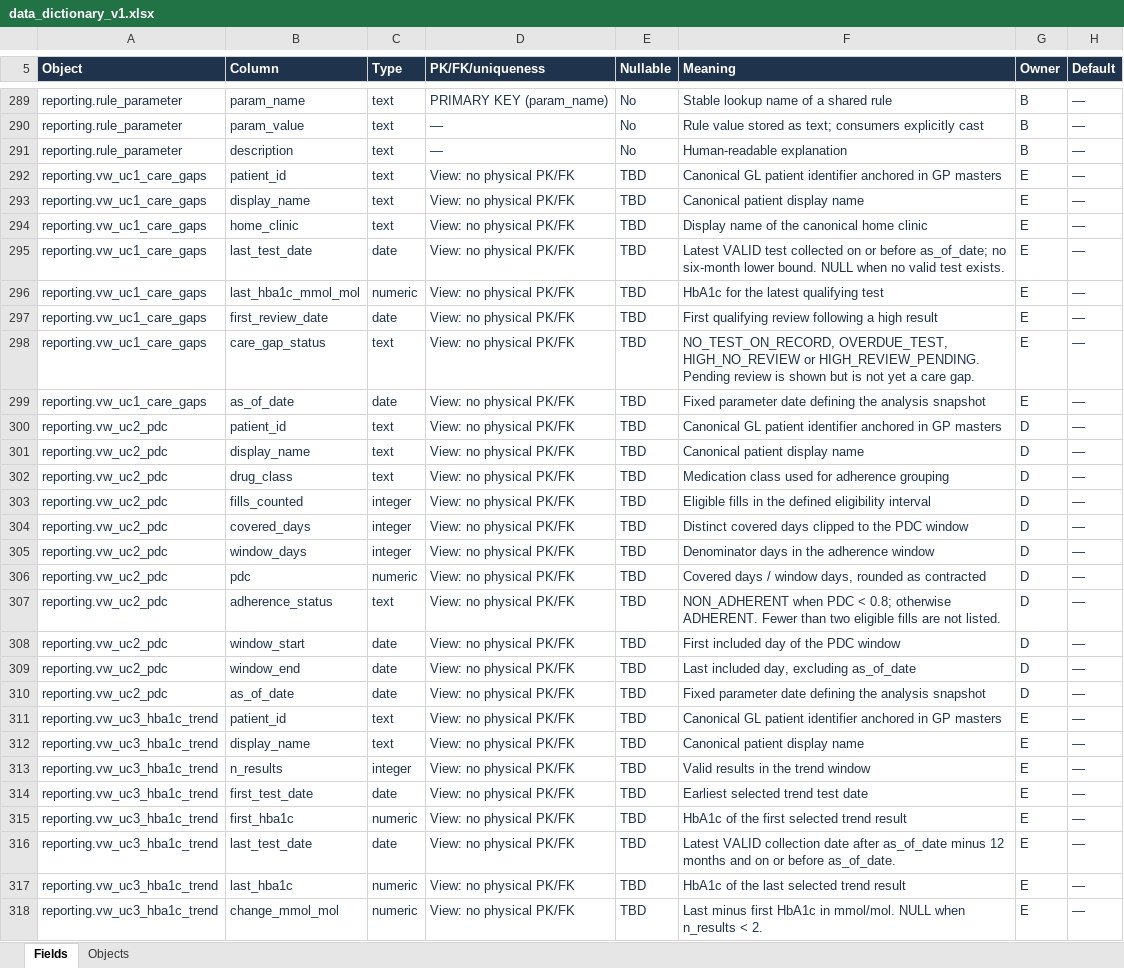
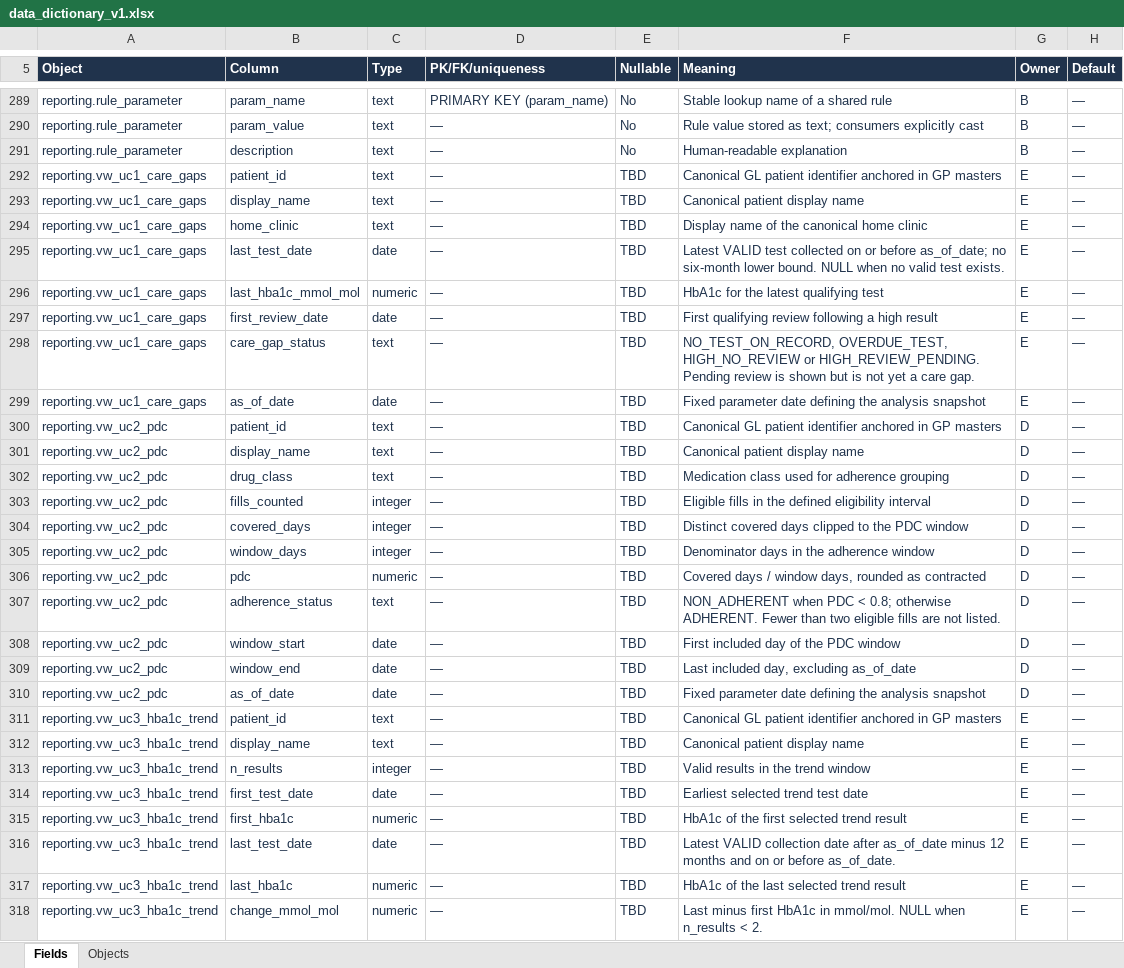
Before and after one commit to LyphardRover/glucolink-a2, an Excel workbook: docs/data_dictionary_v1.xlsx, sheet Fields, drawn as a sheet; only a part is shown, gaps mark what is left out; values as stored, in another font and other column widths than the file's, no borders; the diff covers the shown part only; the diff names each change by its address in the sheet, - before the commit and + after, or states it on an @@ line.

```diff
--- a/docs/data_dictionary_v1.xlsx (sheet Fields)
+++ b/docs/data_dictionary_v1.xlsx (sheet Fields)
-D292:D318 (PK/FK/uniqueness): View: no physical PK/FK
+D292:D318 (PK/FK/uniqueness): —
```
Also changed, not shown: 1 added row, 1 removed row and 108 edited cells elsewhere in this sheet, sheet Objects, 18 other files.
